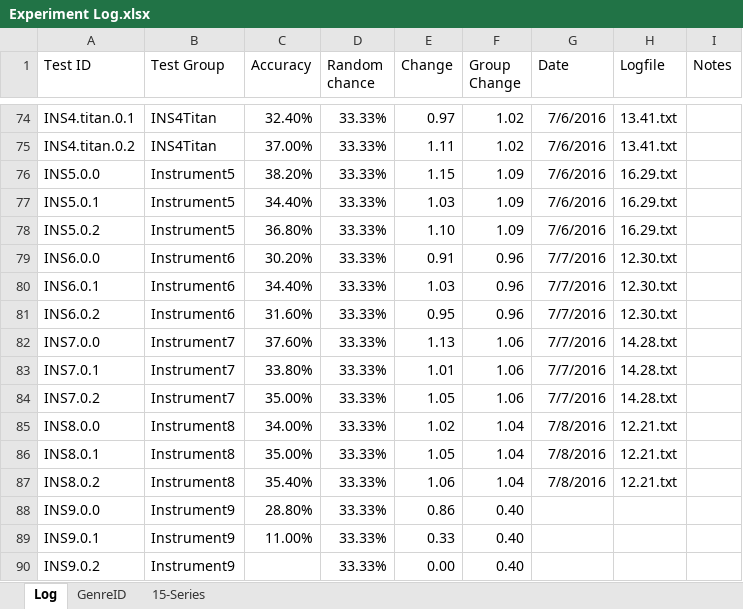
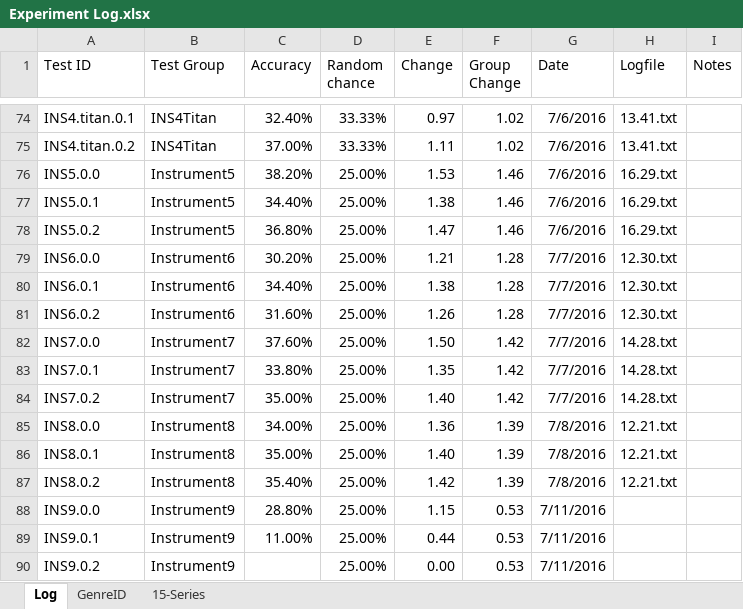
Before and after one commit to grey280/nAud, an Excel workbook: logs/Experiment Log.xlsx, sheet Log, drawn as a sheet; only a part is shown, gaps mark what is left out; values as stored, in another font and other column widths than the file's, no borders; conditional formats not drawn; the diff names each change by its address in the sheet, - before the commit and + after, or states it on an @@ line.

Commit message:
Fix glitch in log

```diff
--- a/logs/Experiment Log.xlsx (sheet Log)
+++ b/logs/Experiment Log.xlsx (sheet Log)
-D76:D90 (Random chance): 33.33%
+D76:D90 (Random chance): 25.00%
-E76 (Change): 1.15
+E76 (Change): 1.53
-F76:F78 (Group Change): 1.09
+F76:F78 (Group Change): 1.46
-E77 (Change): 1.03
+E77 (Change): 1.38
-E78 (Change): 1.10
+E78 (Change): 1.47
-E79 (Change): 0.91
+E79 (Change): 1.21
-F79:F81 (Group Change): 0.96
+F79:F81 (Group Change): 1.28
-E80 (Change): 1.03
+E80 (Change): 1.38
-E81 (Change): 0.95
+E81 (Change): 1.26
-E82 (Change): 1.13
+E82 (Change): 1.50
-F82:F84 (Group Change): 1.06
+F82:F84 (Group Change): 1.42
-E83 (Change): 1.01
+E83 (Change): 1.35
-E84 (Change): 1.05
+E84 (Change): 1.40
-E85 (Change): 1.02
+E85 (Change): 1.36
-F85:F87 (Group Change): 1.04
+F85:F87 (Group Change): 1.39
-E86 (Change): 1.05
+E86 (Change): 1.40
-E87 (Change): 1.06
+E87 (Change): 1.42
-E88 (Change): 0.86
+E88 (Change): 1.15
-F88:F90 (Group Change): 0.40
+F88:F90 (Group Change): 0.53
-G88:G90 (Date): (empty)
+G88:G90 (Date): 7/11/2016
-E89 (Change): 0.33
+E89 (Change): 0.44
```
